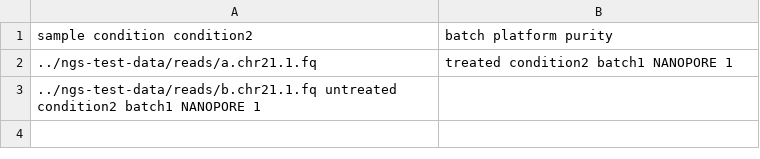
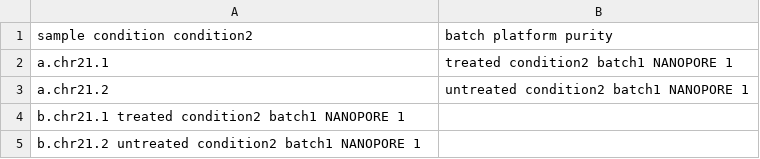
Before and after one commit to snakemake-workflows/transcriptome-differential-expression, a CSV file: .test/config-simple/samples.csv, drawn as a sheet.

Commit message:
feat: ci pipeline correction (#90)
* fix: removed absolute paths for reference data

* feat: human reference accession number for CI config

* feat: configuration grouping for reference data

* feat: requiring a ref section in the configuration, with only species and accession number

* fix: allowing for additional dots in sample schema to allow for the test data to be worked with

* fix: input directory for test workflow

* fix: typo fna -> fa suffix

* fix: corrected data paths

* fix: changed min_length for CI to 10 and alpha > 1

* fix: more and diffently attributed sample for CI test

* fix: removed outdated commented about p-value correction

* feat: update to qualimap wrapper to v4.4.0

* feat: de analysis does no longer fail, when condition a and b are confused. Also: no volcano for non-significant data

* fix: attempt to run with different input path

* fix: pointing test to workflow profile

* feat: added additional debugging infos for non exsisting files

* feat: added additional debugging infos for non exsisting files - now with format string

* feat: added pwd to debug information

* fix: relative directory in test one level up

* fix: formatting

* fix: removed suffix from sample config

* fix: print existence of input dir

* fix: added directory listing for current dir

* fix: gnarf - wrong namespace ...

* gnarf

* fix: trying with submodule checkout

* fix: fixed typo, bumed checkout versions to 3

* only testing

* again only test

* again full test

* fix: hopefully working sample inference

* fix: added presumably missing submodule

* fix: same correction as before

* fix: same correction as before - now reallywq

* fix: corrected introduced missing return

```diff
--- a/.test/config-simple/samples.csv
+++ b/.test/config-simple/samples.csv
@@ -1,3 +1,5 @@
 sample  condition   condition2	batch    platform    purity
-../ngs-test-data/reads/a.chr21.1.fq  	treated        condition2  batch1          NANOPORE    1
-../ngs-test-data/reads/b.chr21.1.fq      untreated      condition2  batch1          NANOPORE    1
+a.chr21.1  	treated        condition2  batch1          NANOPORE    1
+a.chr21.2  	untreated        condition2  batch1          NANOPORE    1
+b.chr21.1      treated      condition2  batch1          NANOPORE    1
+b.chr21.2      untreated      condition2  batch1          NANOPORE    1
```
Also changed, not shown: 9 other files.
